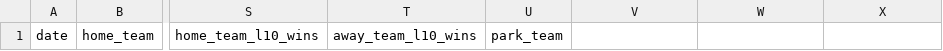
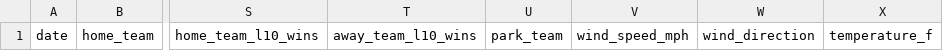
Before and after one commit to cheeksmagunda/baseball, a CSV file: data/historical_conditions.csv, drawn as a sheet; only a part is shown, gaps mark what is left out; the diff names each change by its address in the sheet, - before the commit and + after, or states it on an @@ line.

```diff
--- a/data/historical_conditions.csv
+++ b/data/historical_conditions.csv
-V1: (empty)
+V1: wind_speed_mph
-W1: (empty)
+W1: wind_direction
-X1: (empty)
+X1: temperature_f
```
Also changed, not shown: 4 other files.
